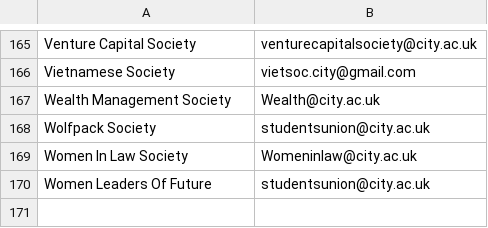
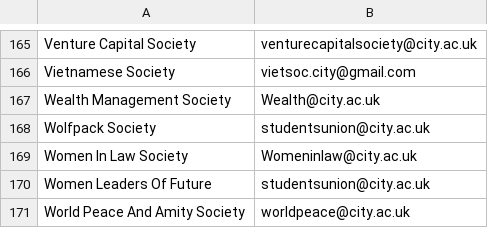
Before and after one commit to kcsoc/society-email-scrape, a CSV file: docs/output/city.csv, drawn as a sheet; only a part is shown, gaps mark what is left out; the diff names each change by its address in the sheet, - before the commit and + after, or states it on an @@ line.

```diff
--- a/docs/output/city.csv
+++ b/docs/output/city.csv
+row 171: World Peace And Amity Society | worldpeace@city.ac.uk
```
Also changed, not shown: docs/output/glasgow.csv, 1 other file.
